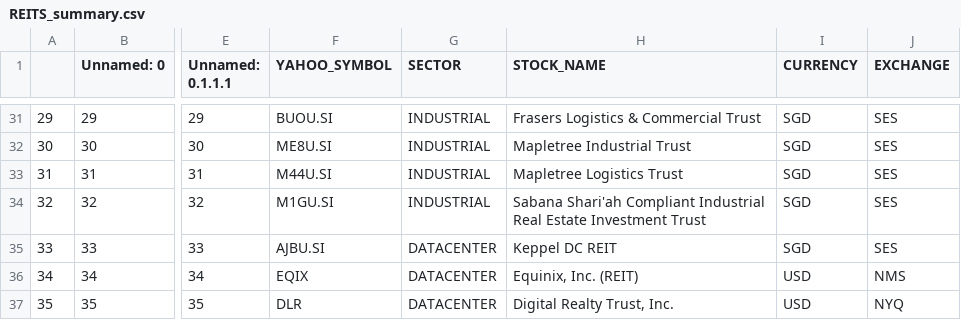
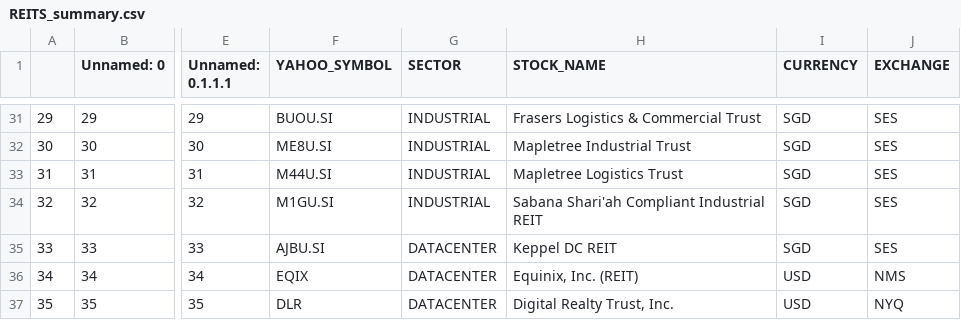
Before and after one commit to daisysung/yfjson, a CSV file: REITS_summary.csv, drawn as a sheet; only a part is shown, gaps mark what is left out; the diff names each change by its address in the sheet, - before the commit and + after, or states it on an @@ line.

Commit message:
Update REITS_summary.csv

```diff
--- a/REITS_summary.csv
+++ b/REITS_summary.csv
-H34 (STOCK_NAME): …Compliant Industrial Real Estate Investment Trust
+H34 (STOCK_NAME): …Compliant Industrial REIT
```
